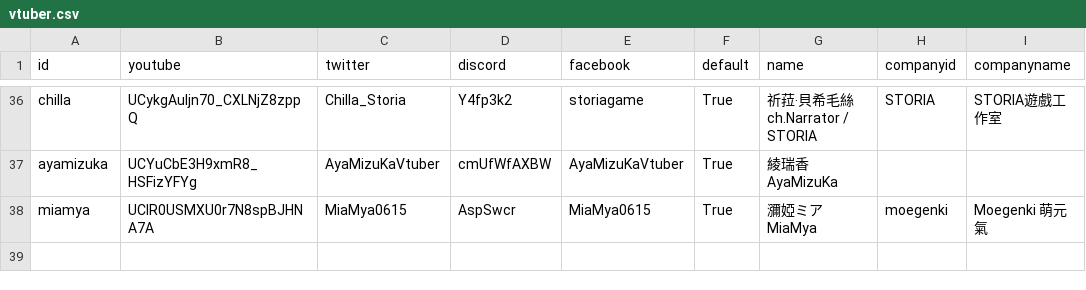
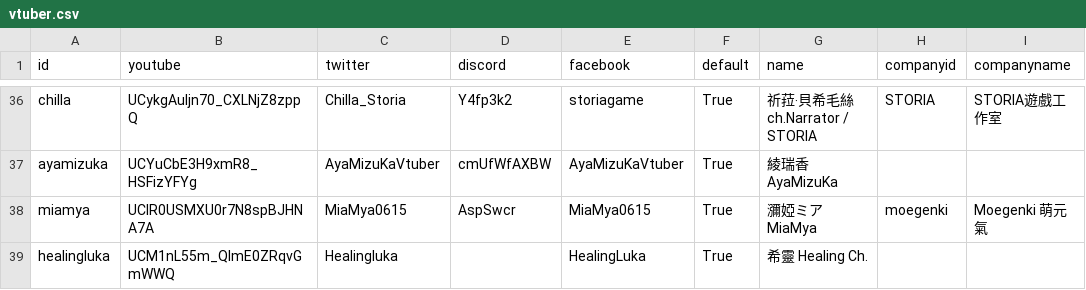
Before and after one commit to vtstats/web, a CSV file: vtuber.csv, drawn as a sheet; only a part is shown, gaps mark what is left out; the diff names each change by its address in the sheet, - before the commit and + after, or states it on an @@ line.

Commit message:
[TaiwanV] Add vtuber HealingLuka

```diff
--- a/vtuber.csv
+++ b/vtuber.csv
+row 39: healingluka | UCM1nL55m_QImE0ZRqvGmWWQ | Healingluka |  | HealingLuka | True | 希靈 Healing Ch.
```
Also changed, not shown: 7 other files.
